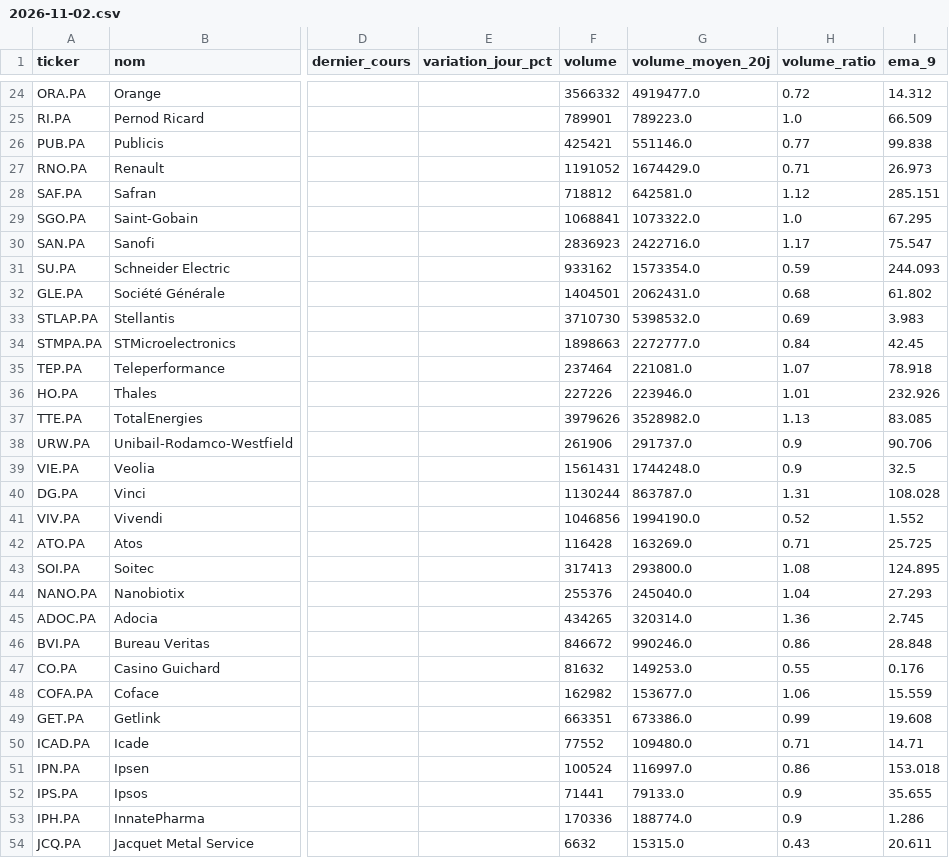
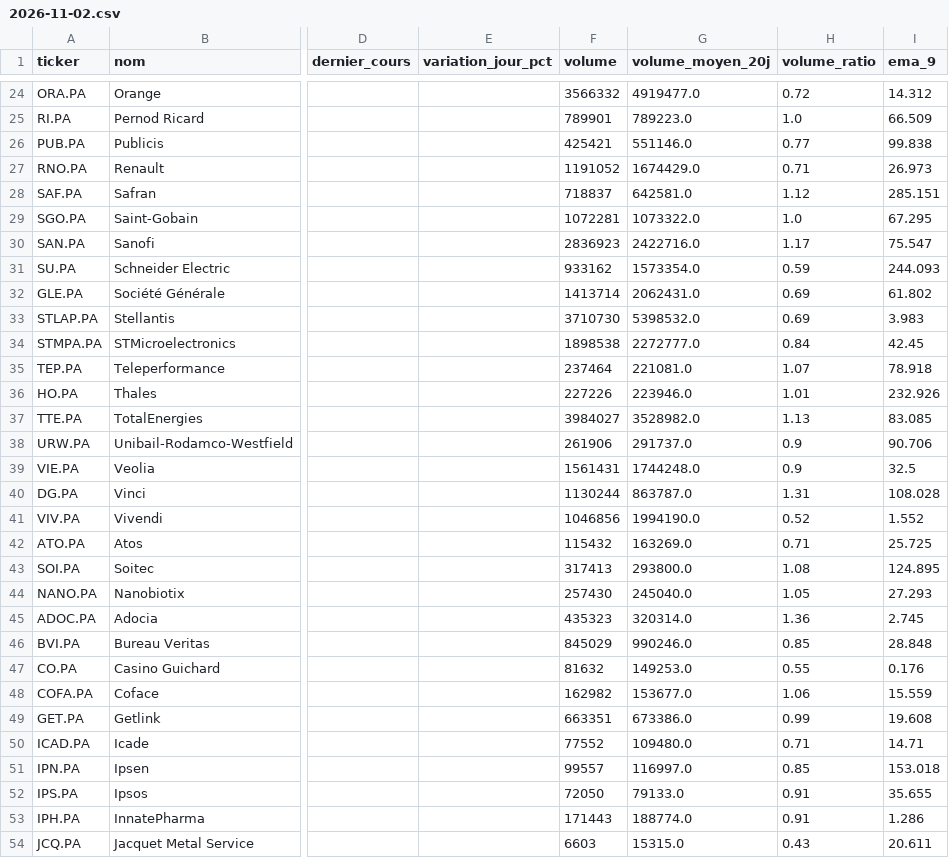
Before and after one commit to Mattaranka/pea-scannerV2.03, a CSV file: data/history/2026-11-02.csv, drawn as a sheet; only a part is shown, gaps mark what is left out; the diff covers the shown part only; the diff names each change by its address in the sheet, - before the commit and + after, or states it on an @@ line.

```diff
--- a/data/history/2026-11-02.csv
+++ b/data/history/2026-11-02.csv
-F28 (volume): 718812
+F28 (volume): 718837
-F29 (volume): 1068841
+F29 (volume): 1072281
-F32 (volume): 1404501
+F32 (volume): 1413714
-H32 (volume_ratio): 0.68
+H32 (volume_ratio): 0.69
-F34 (volume): 1898663
+F34 (volume): 1898538
-F37 (volume): 3979626
+F37 (volume): 3984027
-F42 (volume): 116428
+F42 (volume): 115432
-F44 (volume): 255376
+F44 (volume): 257430
-H44 (volume_ratio): 1.04
+H44 (volume_ratio): 1.05
-F45 (volume): 434265
+F45 (volume): 435323
-F46 (volume): 846672
+F46 (volume): 845029
-H46 (volume_ratio): 0.86
+H46 (volume_ratio): 0.85
-F51 (volume): 100524
+F51 (volume): 99557
-H51 (volume_ratio): 0.86
+H51 (volume_ratio): 0.85
-F52 (volume): 71441
+F52 (volume): 72050
-H52:H53 (volume_ratio): 0.9
+H52:H53 (volume_ratio): 0.91
-F53 (volume): 170336
+F53 (volume): 171443
-F54 (volume): 6632
+F54 (volume): 6603
```
Also changed, not shown: 19 edited cells elsewhere in this file, data/scan_results.csv, 1 other file.
